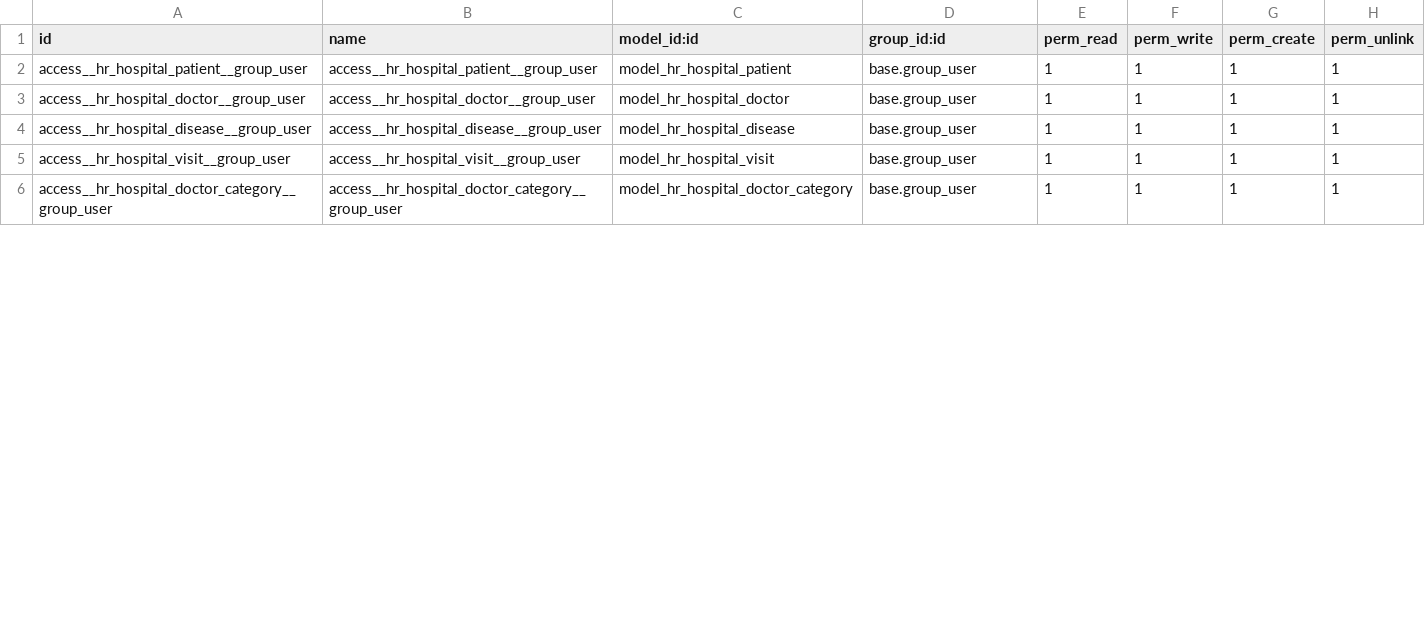
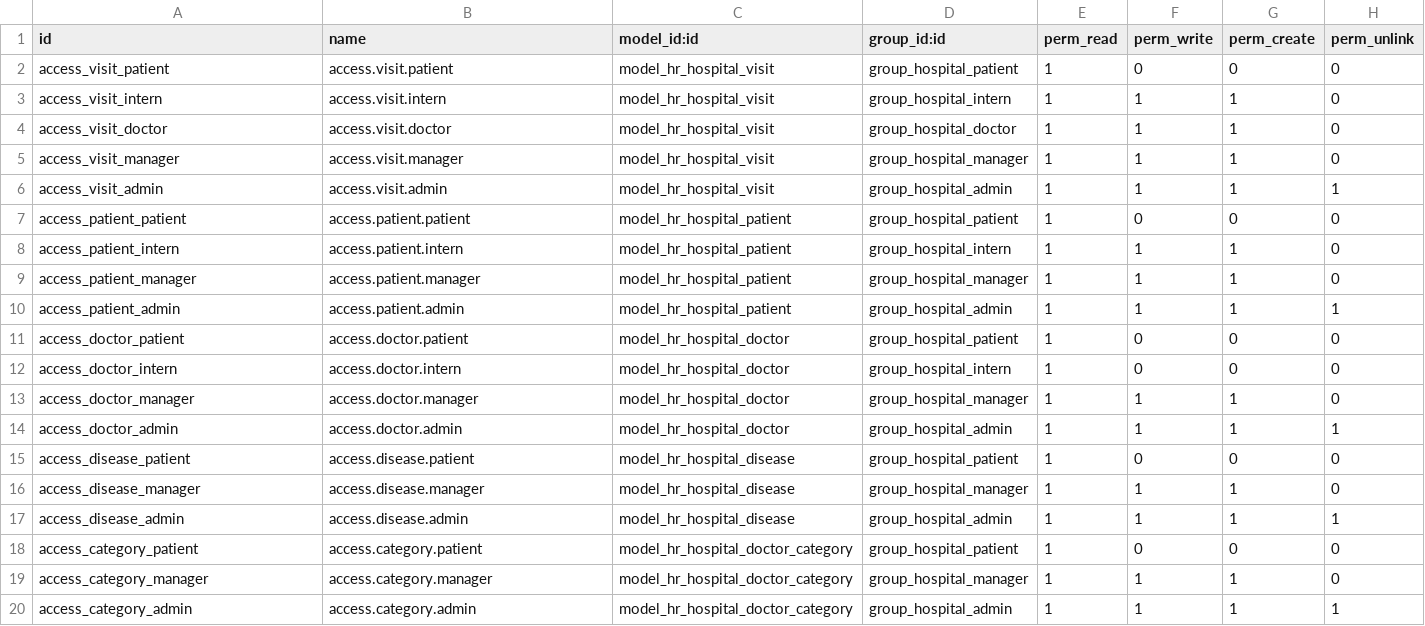
Before and after one commit to AGDor28/hr_hospital, a CSV file: security/ir.model.access.csv, drawn as a sheet; only a part is shown; the diff covers the shown part only.

```diff
--- a/security/ir.model.access.csv
+++ b/security/ir.model.access.csv
@@ -1,6 +1,20 @@
 id,name,model_id:id,group_id:id,perm_read,perm_write,perm_create,perm_unlink
-access__hr_hospital_patient__group_user,access__hr_hospital_patient__group_user,model_hr_hospital_patient,base.group_user,1,1,1,1
-access__hr_hospital_doctor__group_user,access__hr_hospital_doctor__group_user,model_hr_hospital_doctor,base.group_user,1,1,1,1
-access__hr_hospital_disease__group_user,access__hr_hospital_disease__group_user,model_hr_hospital_disease,base.group_user,1,1,1,1
-access__hr_hospital_visit__group_user,access__hr_hospital_visit__group_user,model_hr_hospital_visit,base.group_user,1,1,1,1
-access__hr_hospital_doctor_category__group_user,access__hr_hospital_doctor_category__group_user,model_hr_hospital_doctor_category,base.group_user,1,1,1,1
+access_visit_patient,access.visit.patient,model_hr_hospital_visit,group_hospital_patient,1,0,0,0
+access_visit_intern,access.visit.intern,model_hr_hospital_visit,group_hospital_intern,1,1,1,0
+access_visit_doctor,access.visit.doctor,model_hr_hospital_visit,group_hospital_doctor,1,1,1,0
+access_visit_manager,access.visit.manager,model_hr_hospital_visit,group_hospital_manager,1,1,1,0
+access_visit_admin,access.visit.admin,model_hr_hospital_visit,group_hospital_admin,1,1,1,1
+access_patient_patient,access.patient.patient,model_hr_hospital_patient,group_hospital_patient,1,0,0,0
+access_patient_intern,access.patient.intern,model_hr_hospital_patient,group_hospital_intern,1,1,1,0
+access_patient_manager,access.patient.manager,model_hr_hospital_patient,group_hospital_manager,1,1,1,0
+access_patient_admin,access.patient.admin,model_hr_hospital_patient,group_hospital_admin,1,1,1,1
+access_doctor_patient,access.doctor.patient,model_hr_hospital_doctor,group_hospital_patient,1,0,0,0
+access_doctor_intern,access.doctor.intern,model_hr_hospital_doctor,group_hospital_intern,1,0,0,0
+access_doctor_manager,access.doctor.manager,model_hr_hospital_doctor,group_hospital_manager,1,1,1,0
+access_doctor_admin,access.doctor.admin,model_hr_hospital_doctor,group_hospital_admin,1,1,1,1
+access_disease_patient,access.disease.patient,model_hr_hospital_disease,group_hospital_patient,1,0,0,0
+access_disease_manager,access.disease.manager,model_hr_hospital_disease,group_hospital_manager,1,1,1,0
+access_disease_admin,access.disease.admin,model_hr_hospital_disease,group_hospital_admin,1,1,1,1
+access_category_patient,access.category.patient,model_hr_hospital_doctor_category,group_hospital_patient,1,0,0,0
+access_category_manager,access.category.manager,model_hr_hospital_doctor_category,group_hospital_manager,1,1,1,0
+access_category_admin,access.category.admin,model_hr_hospital_doctor_category,group_hospital_admin,1,1,1,1
```
Also changed, not shown: 4 added rows and 15 edited cells elsewhere in this file, 31 other files.
